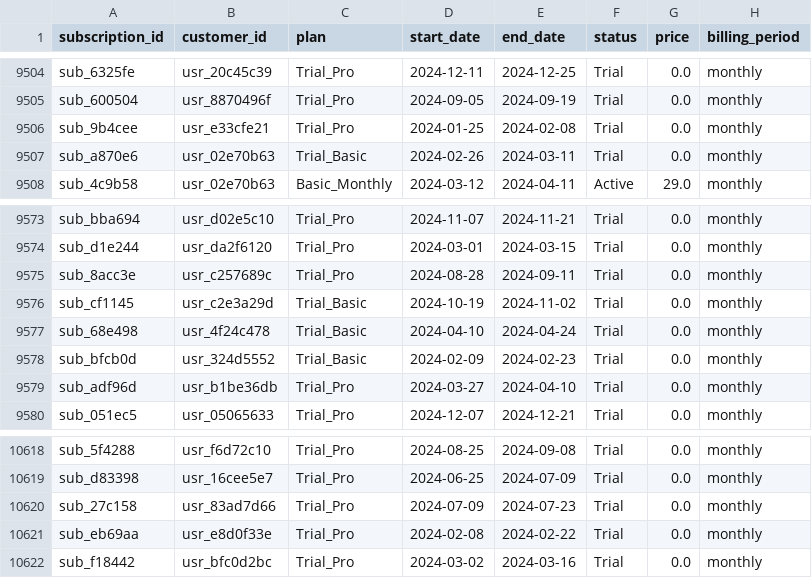
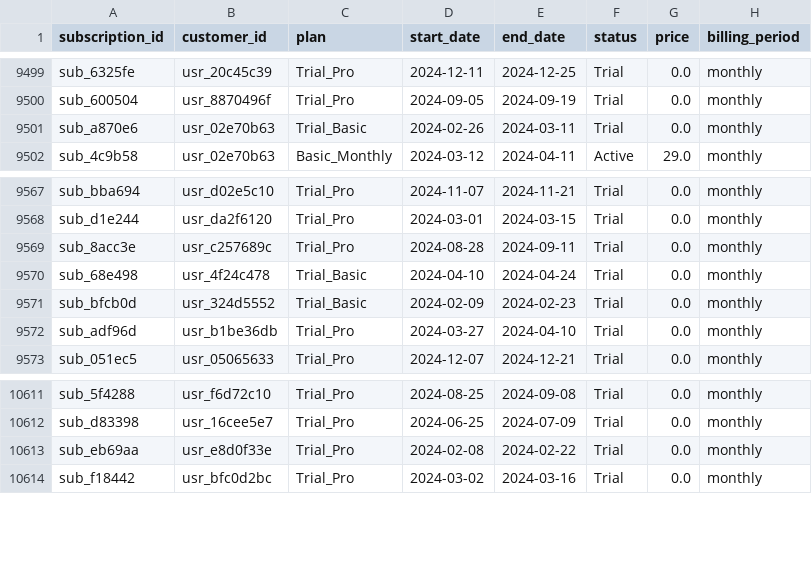
Before and after one commit to PatilVarad2022/P5_SaaS_Customer_Journey_Analytics, a CSV file: data/subscriptions.csv, drawn as a sheet; only a part is shown, gaps mark what is left out; the diff covers the shown part only; the diff names each change by its address in the sheet, - before the commit and + after, or states it on an @@ line.

```diff
--- a/data/subscriptions.csv
+++ b/data/subscriptions.csv
-row 9506: sub_9b4cee | usr_e33cfe21 | Trial_Pro | 2024-01-25 | 2024-02-08 | Trial | 0.0 | monthly
-row 9576: sub_cf1145 | usr_c2e3a29d | Trial_Basic | 2024-10-19 | 2024-11-02 | Trial | 0.0 | monthly
-row 10620: sub_27c158 | usr_83ad7d66 | Trial_Pro | 2024-07-09 | 2024-07-23 | Trial | 0.0 | monthly
```
Also changed, not shown: 5 removed rows elsewhere in this file, data/support_tickets.csv, data/users.csv, 30 other files.
